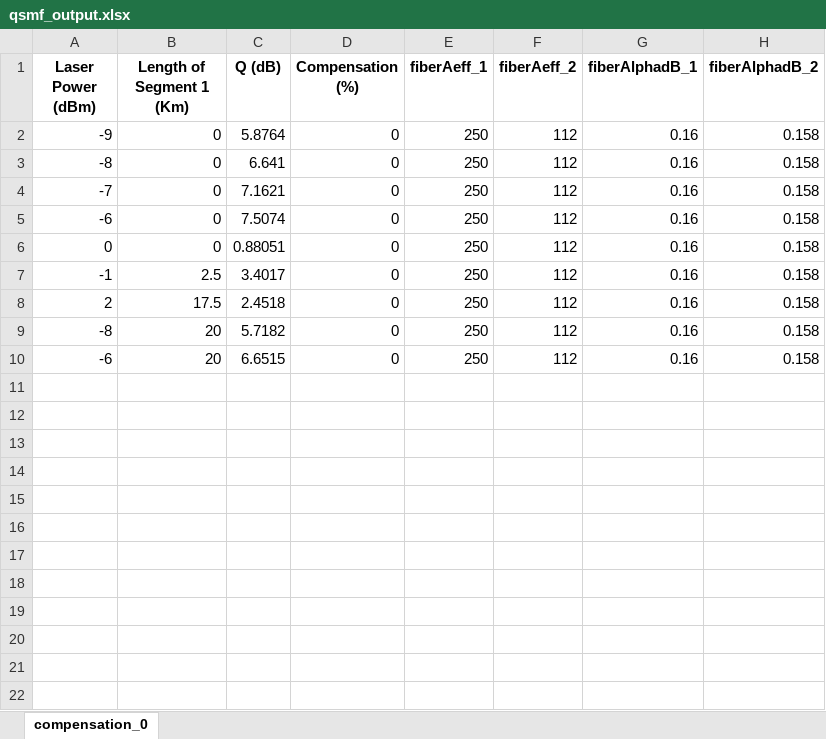
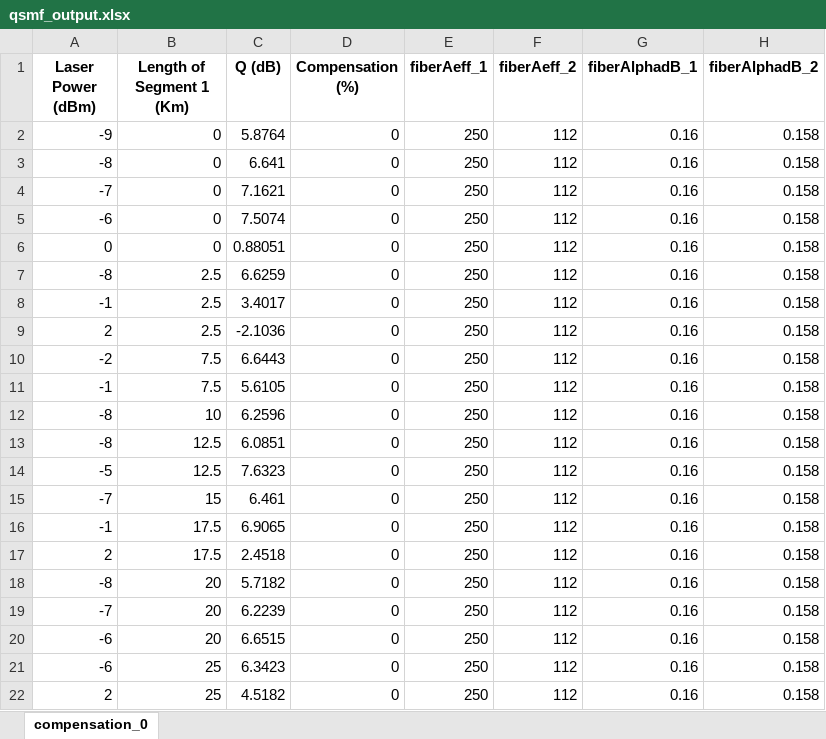
Before and after one commit to asalois/ONDM, an Excel workbook: series_02/mpi_0/span_025/qsmf_output.xlsx, sheet compensation_0, drawn as a sheet; values as stored, in another font and other column widths than the file's, no borders; the diff names each change by its address in the sheet, - before the commit and + after, or states it on an @@ line.

Commit message:
changed to add the other spans

```diff
--- a/series_02/mpi_0/span_025/qsmf_output.xlsx (sheet compensation_0)
+++ b/series_02/mpi_0/span_025/qsmf_output.xlsx (sheet compensation_0)
+row 7: -8 | 2.5 | 6.6259 | 0 | 250 | 112 | 0.16 | 0.158
+row 9: 2 | 2.5 | -2.1036 | 0 | 250 | 112 | 0.16 | 0.158
+row 10: -2 | 7.5 | 6.6443 | 0 | 250 | 112 | 0.16 | 0.158
+row 11: -1 | 7.5 | 5.6105 | 0 | 250 | 112 | 0.16 | 0.158
+row 12: -8 | 10 | 6.2596 | 0 | 250 | 112 | 0.16 | 0.158
+row 13: -8 | 12.5 | 6.0851 | 0 | 250 | 112 | 0.16 | 0.158
+row 14: -5 | 12.5 | 7.6323 | 0 | 250 | 112 | 0.16 | 0.158
+row 15: -7 | 15 | 6.461 | 0 | 250 | 112 | 0.16 | 0.158
+row 16: -1 | 17.5 | 6.9065 | 0 | 250 | 112 | 0.16 | 0.158
+row 19: -7 | 20 | 6.2239 | 0 | 250 | 112 | 0.16 | 0.158
+row 21: -6 | 25 | 6.3423 | 0 | 250 | 112 | 0.16 | 0.158
+row 22: 2 | 25 | 4.5182 | 0 | 250 | 112 | 0.16 | 0.158
```
Also changed, not shown: 18 other files.
